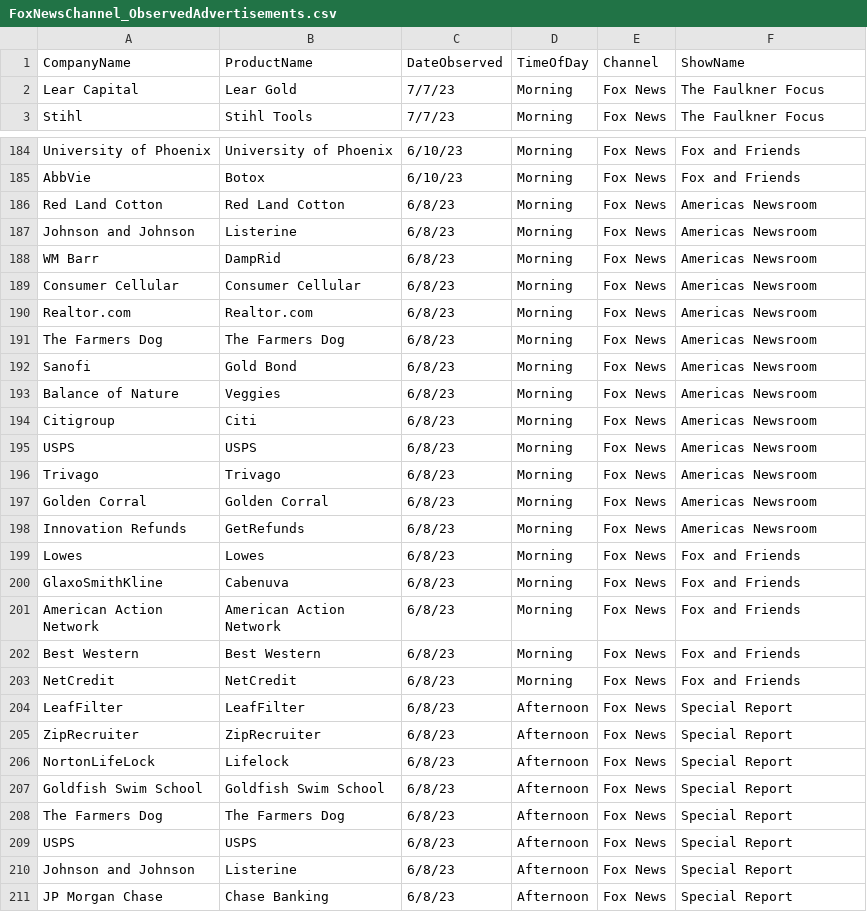
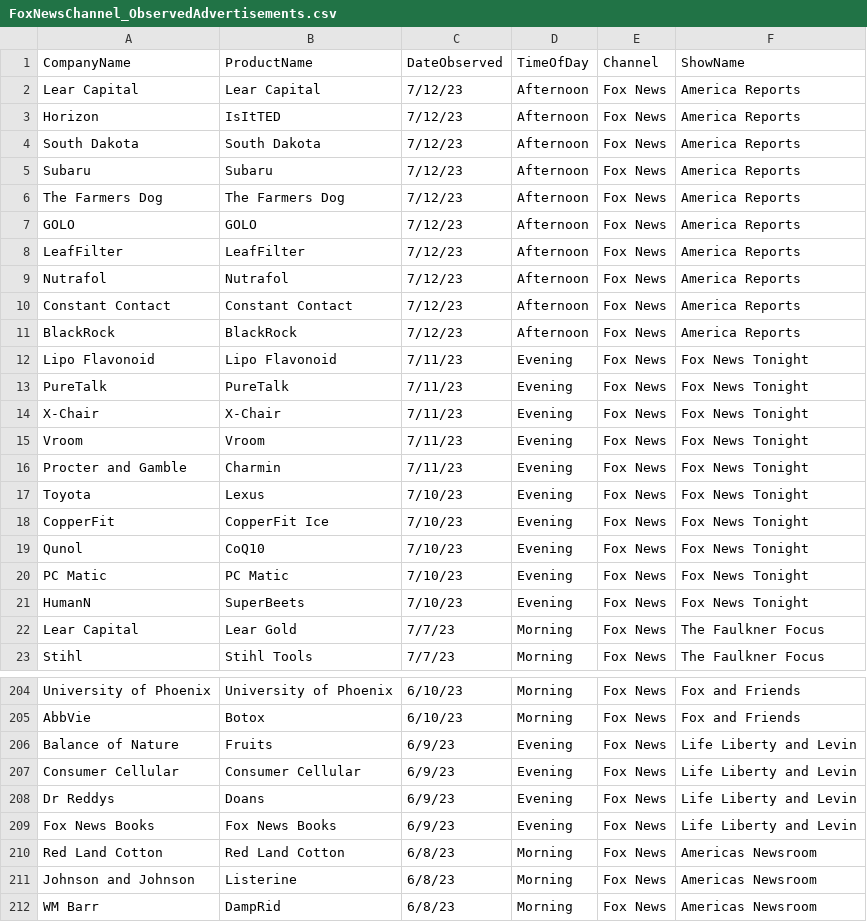
Before and after one commit to whoadvertiseson/whoadvertiseson, a CSV file: FoxNews/FoxNewsChannel_ObservedAdvertisements.csv, drawn as a sheet; only a part is shown, gaps mark what is left out; the shorter side is filled out with more unchanged rows; the diff covers the shown part only; the diff names each change by its address in the sheet, - before the commit and + after, or states it on an @@ line.

```diff
--- a/FoxNews/FoxNewsChannel_ObservedAdvertisements.csv
+++ b/FoxNews/FoxNewsChannel_ObservedAdvertisements.csv
+row 2: Lear Capital | Lear Capital | 7/12/23 | Afternoon | Fox News | America Reports
+row 3: Horizon | IsItTED | 7/12/23 | Afternoon | Fox News | America Reports
+row 4: South Dakota | South Dakota | 7/12/23 | Afternoon | Fox News | America Reports
+row 5: Subaru | Subaru | 7/12/23 | Afternoon | Fox News | America Reports
+row 6: The Farmers Dog | The Farmers Dog | 7/12/23 | Afternoon | Fox News | America Reports
+row 7: GOLO | GOLO | 7/12/23 | Afternoon | Fox News | America Reports
+row 8: LeafFilter | LeafFilter | 7/12/23 | Afternoon | Fox News | America Reports
+row 9: Nutrafol | Nutrafol | 7/12/23 | Afternoon | Fox News | America Reports
+row 10: Constant Contact | Constant Contact | 7/12/23 | Afternoon | Fox News | America Reports
+row 11: BlackRock | BlackRock | 7/12/23 | Afternoon | Fox News | America Reports
+row 12: Lipo Flavonoid | Lipo Flavonoid | 7/11/23 | Evening | Fox News | Fox News Tonight
+row 13: PureTalk | PureTalk | 7/11/23 | Evening | Fox News | Fox News Tonight
+row 14: X-Chair | X-Chair | 7/11/23 | Evening | Fox News | Fox News Tonight
+row 15: Vroom | Vroom | 7/11/23 | Evening | Fox News | Fox News Tonight
+row 16: Procter and Gamble | Charmin | 7/11/23 | Evening | Fox News | Fox News Tonight
+row 17: Toyota | Lexus | 7/10/23 | Evening | Fox News | Fox News Tonight
+row 18: CopperFit | CopperFit Ice | 7/10/23 | Evening | Fox News | Fox News Tonight
+row 19: Qunol | CoQ10 | 7/10/23 | Evening | Fox News | Fox News Tonight
+row 20: PC Matic | PC Matic | 7/10/23 | Evening | Fox News | Fox News Tonight
+row 21: HumanN | SuperBeets | 7/10/23 | Evening | Fox News | Fox News Tonight
+row 206: Balance of Nature | Fruits | 6/9/23 | Evening | Fox News | Life Liberty and Levin
+row 207: Consumer Cellular | Consumer Cellular | 6/9/23 | Evening | Fox News | Life Liberty and Levin
+row 208: Dr Reddys | Doans | 6/9/23 | Evening | Fox News | Life Liberty and Levin
+row 209: Fox News Books | Fox News Books | 6/9/23 | Evening | Fox News | Life Liberty and Levin
```
Also changed, not shown: 6 added rows and 1 edited cell elsewhere in this file, FoxNews/FoxNewsChannel_RecentTopAdvertisers.csv, 1 other file.
